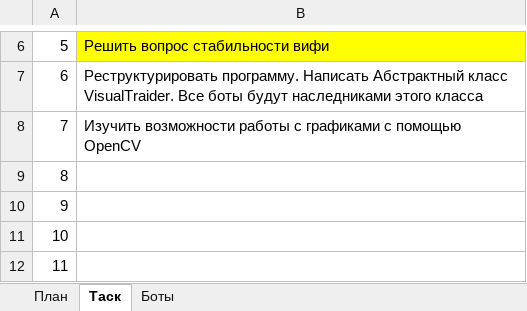
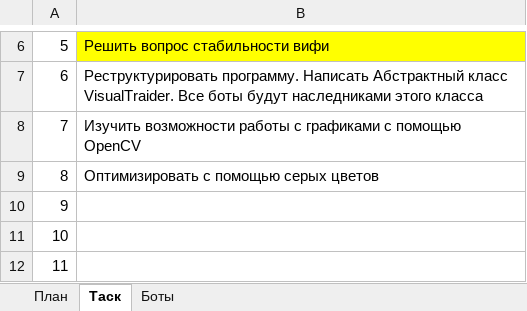
Before and after one commit to Anubis1Good/AUTO_TRAIDER, an Excel workbook: Plan.xlsx, sheet Таск, drawn as a sheet; only a part is shown, gaps mark what is left out; values as stored, in another font and other column widths than the file's, no borders; the diff names each change by its address in the sheet, - before the commit and + after, or states it on an @@ line.

```diff
--- a/Plan.xlsx (sheet Таск)
+++ b/Plan.xlsx (sheet Таск)
-B9: (empty)
+B9: Оптимизировать с помощью серых цветов
```
Also changed, not shown: sheet Боты, 7 other files.
